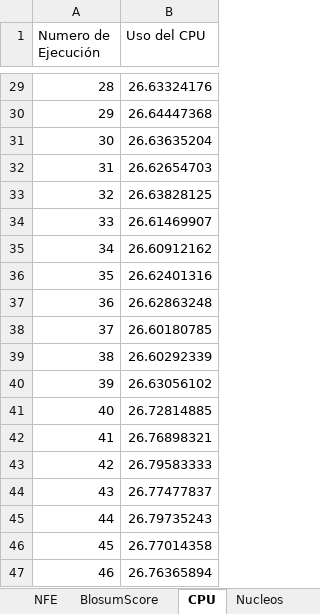
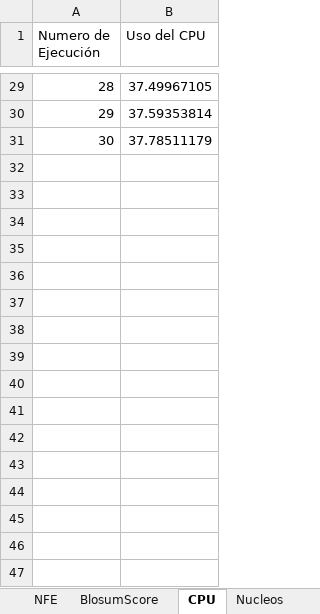
Before and after one commit to Frederick161021/BFOA_Paralelo, an Excel workbook: Desempeño_Algorimto.xlsx, sheet CPU, drawn as a sheet; only a part is shown, gaps mark what is left out; values as stored, in another font and other column widths than the file's, no borders; charts and pictures not drawn; the diff covers the shown part only; the diff names each change by its address in the sheet, - before the commit and + after, or states it on an @@ line.

```diff
--- a/Desempeño_Algorimto.xlsx (sheet CPU)
+++ b/Desempeño_Algorimto.xlsx (sheet CPU)
-B29 (Uso del CPU): 26.63324176
+B29 (Uso del CPU): 37.49967105
-B30 (Uso del CPU): 26.64447368
+B30 (Uso del CPU): 37.59353814
-B31 (Uso del CPU): 26.63635204
+B31 (Uso del CPU): 37.78511179
-row 32: 31 | 26.62654703
-row 33: 32 | 26.63828125
-row 34: 33 | 26.61469907
-row 35: 34 | 26.60912162
-row 36: 35 | 26.62401316
-row 37: 36 | 26.62863248
-row 38: 37 | 26.60180785
-row 39: 38 | 26.60292339
-row 40: 39 | 26.63056102
-row 41: 40 | 26.72814885
-row 42: 41 | 26.76898321
-row 43: 42 | 26.79583333
-row 44: 43 | 26.77477837
-row 45: 44 | 26.79735243
-row 46: 45 | 26.77014358
-row 47: 46 | 26.76365894
```
Also changed, not shown: 54 removed rows and 27 edited cells elsewhere in this sheet, sheet Nucleos, sheet NFE, sheet Memoria, sheet Fitness, sheet BlosumScore, charts or pictures, 6 other files.
